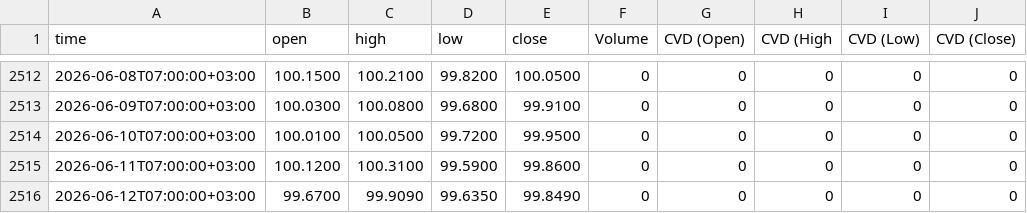
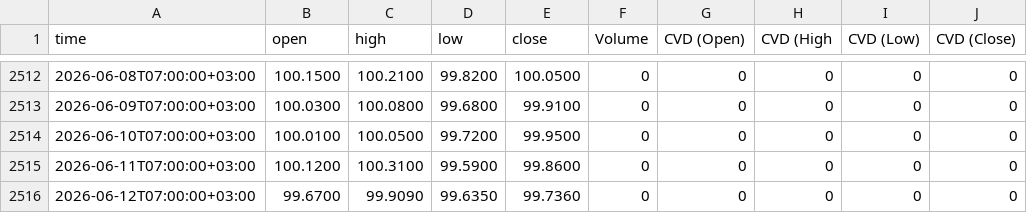
Before and after one commit to sanadshlabi89-cloud/btc-data, a CSV file: DXY, 1440.csv, drawn as a sheet; only a part is shown, gaps mark what is left out.

```diff
--- a/DXY, 1440.csv
+++ b/DXY, 1440.csv
@@ -2515,2 +2515,2 @@ time,open,high,low,close,Volume,CVD (Open),CVD (High,CVD (Low),CVD (Close)
 2026-06-11T07:00:00+03:00,100.1200,100.3100,99.5900,99.8600,0,0,0,0,0
-2026-06-12T07:00:00+03:00,99.6700,99.9090,99.6350,99.8490,0,0,0,0,0
+2026-06-12T07:00:00+03:00,99.6700,99.9090,99.6350,99.7360,0,0,0,0,0
```
Also changed, not shown: USDT.D, 1440.csv, 8 other files.
